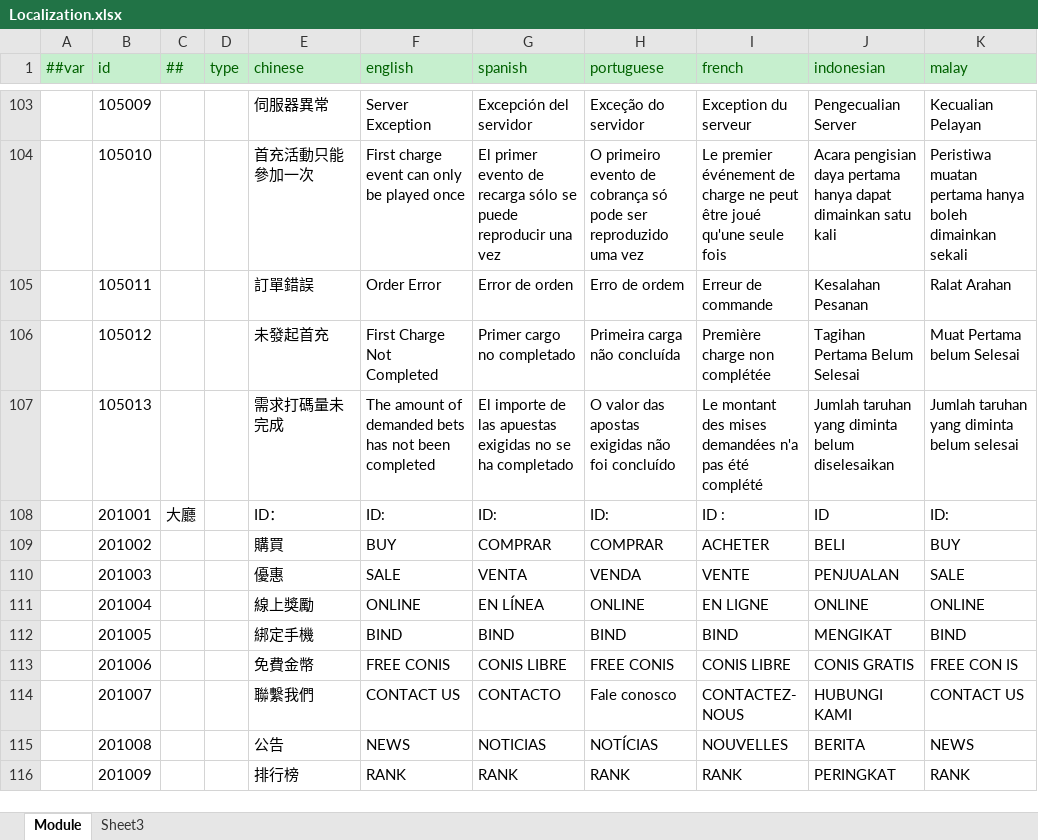
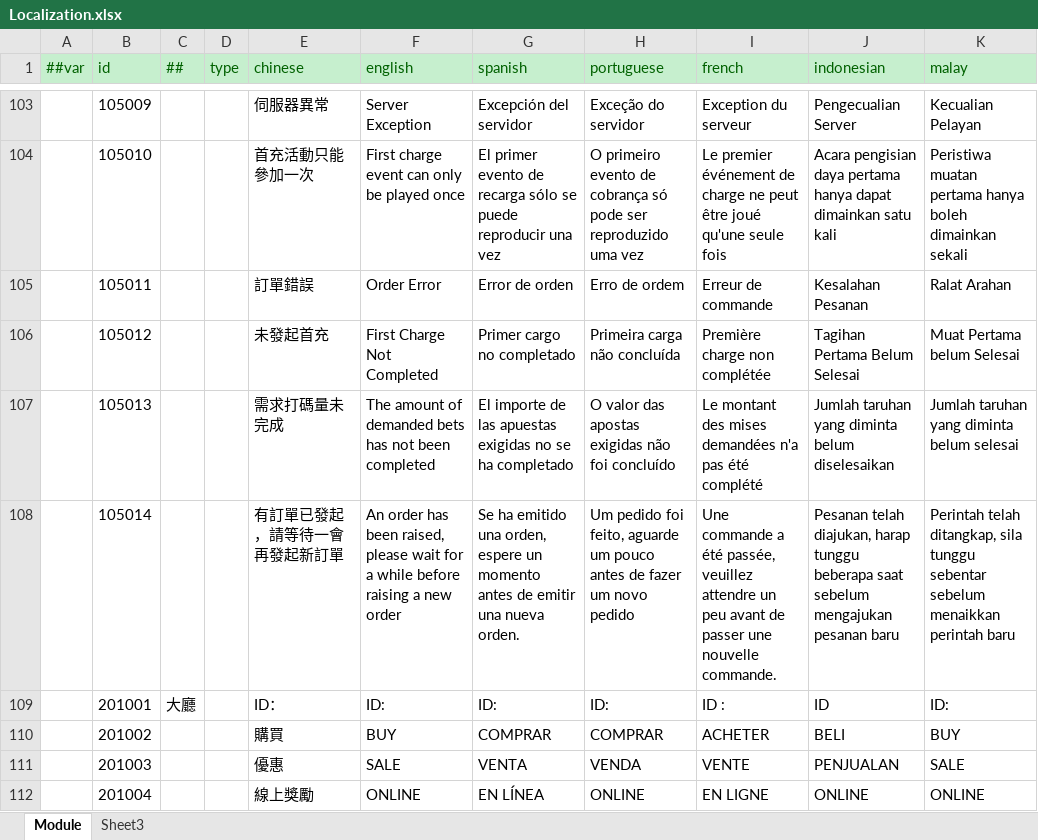
Before and after one commit to lyqilo/ClientConfig, an Excel workbook: LubanConfig/Datas/Localization.xlsx, sheet Module, drawn as a sheet; only a part is shown, gaps mark what is left out; the shorter side is filled out with more unchanged rows; values as stored, in another font and other column widths than the file's, no borders; the diff names each change by its address in the sheet, - before the commit and + after, or states it on an @@ line.

```diff
--- a/LubanConfig/Datas/Localization.xlsx (sheet Module)
+++ b/LubanConfig/Datas/Localization.xlsx (sheet Module)
+row 108:  | 105014 |  |  | 有訂單已發起，請等待一會再發起新訂單 | An order has been raised, please wait for a while before raising a new order | Se ha emitido una orden, espere un momento antes de emitir una nueva orden. | Um pedido foi feito, aguarde um pouco antes de fazer um novo pedido | Une commande a été passée, veuillez attendre un peu avant de passer une nouvelle commande. | Pesanan telah diajukan, harap tunggu beberapa saat sebelum mengajukan pesanan baru | Perintah telah ditangkap, sila tunggu sebentar sebelum menaikkan perintah baru
```
Also changed, not shown: 2 other files.
